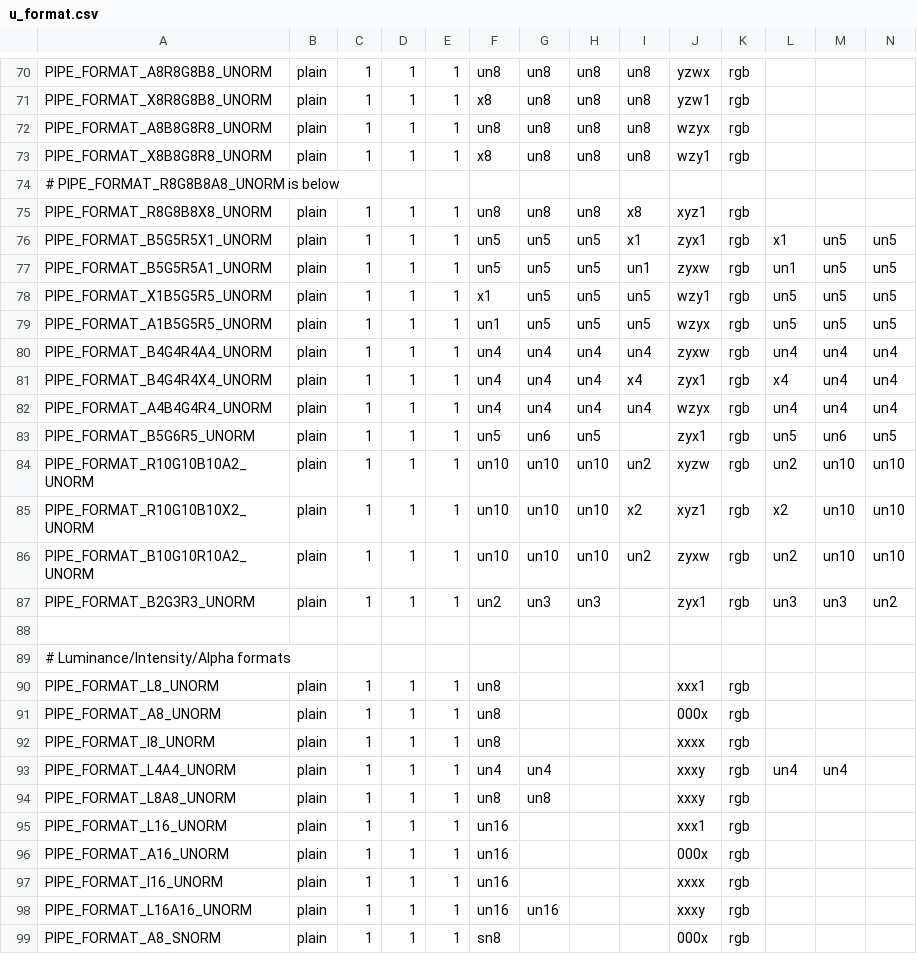
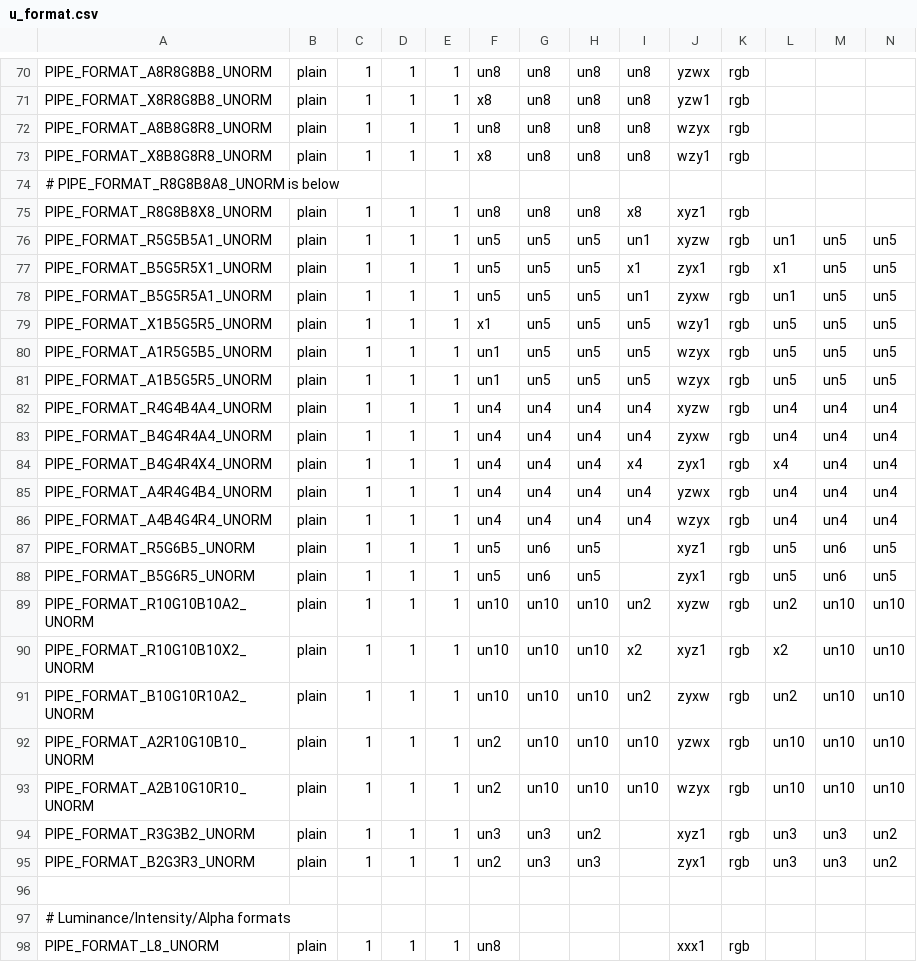
Before and after one commit to openharmony/third_party_mesa3d, a CSV file: src/gallium/auxiliary/util/u_format.csv, drawn as a sheet; only a part is shown, gaps mark what is left out; the shorter side is filled out with more unchanged rows; rows hold the shown columns only; the diff names each change by its address in the sheet, - before the commit and + after, or states it on an @@ line.

Commit message:
gallium: Add some more channel orderings of packed formats.
This covers everything that MESA_FORMAT had for packed unorm.

Reviewed-by: Marek Olšák <marek.olsak@amd.com>

```diff
--- a/src/gallium/auxiliary/util/u_format.csv
+++ b/src/gallium/auxiliary/util/u_format.csv
+row 76: PIPE_FORMAT_R5G5B5A1_UNORM | plain | 1 | 1 | 1 | un5 | un5 | un5 | un1 | xyzw | rgb | un1 | un5 | un5
+row 80: PIPE_FORMAT_A1R5G5B5_UNORM | plain | 1 | 1 | 1 | un1 | un5 | un5 | un5 | wzyx | rgb | un5 | un5 | un5
+row 82: PIPE_FORMAT_R4G4B4A4_UNORM | plain | 1 | 1 | 1 | un4 | un4 | un4 | un4 | xyzw | rgb | un4 | un4 | un4
+row 85: PIPE_FORMAT_A4R4G4B4_UNORM | plain | 1 | 1 | 1 | un4 | un4 | un4 | un4 | yzwx | rgb | un4 | un4 | un4
+row 87: PIPE_FORMAT_R5G6B5_UNORM | plain | 1 | 1 | 1 | un5 | un6 | un5 |  | xyz1 | rgb | un5 | un6 | un5
+row 92: PIPE_FORMAT_A2R10G10B10_UNORM | plain | 1 | 1 | 1 | un2 | un10 | un10 | un10 | yzwx | rgb | un10 | un10 | un10
+row 93: PIPE_FORMAT_A2B10G10R10_UNORM | plain | 1 | 1 | 1 | un2 | un10 | un10 | un10 | wzyx | rgb | un10 | un10 | un10
+row 94: PIPE_FORMAT_R3G3B2_UNORM | plain | 1 | 1 | 1 | un3 | un3 | un2 |  | xyz1 | rgb | un3 | un3 | un2
```
Also changed, not shown: 2 other files.
